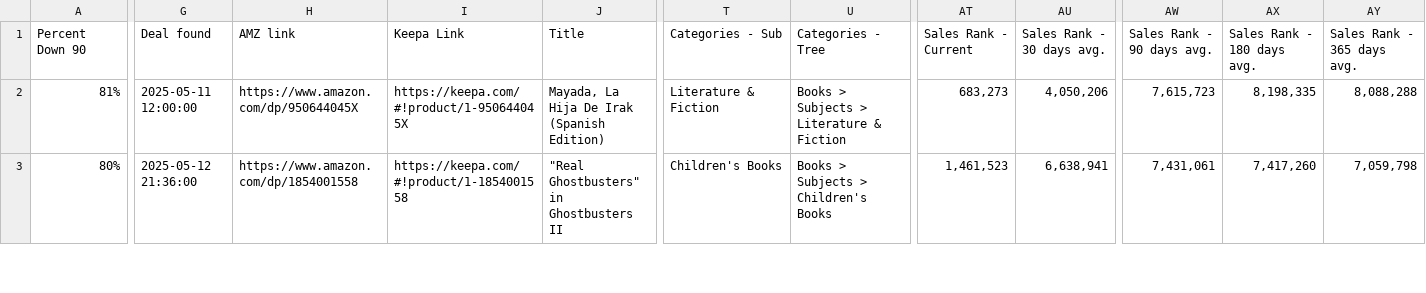
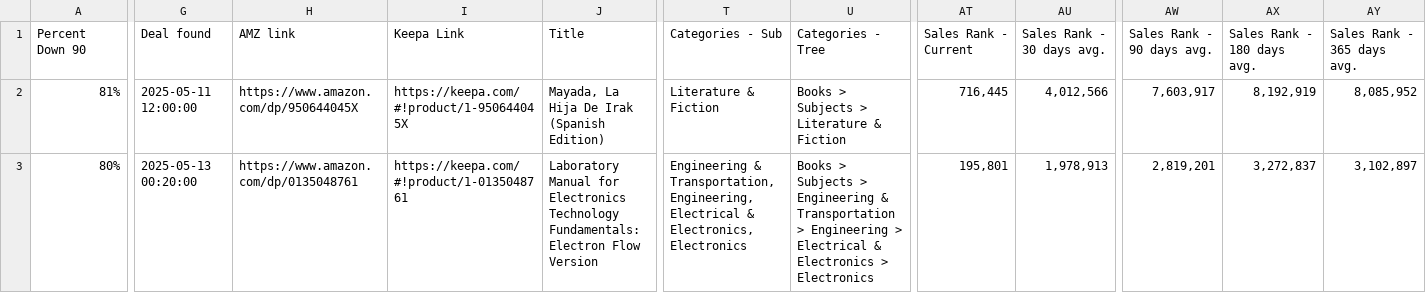
Before and after one commit to timemery/keepa-deals, a CSV file: Keepa_Deals_Export.csv, drawn as a sheet; only a part is shown, gaps mark what is left out; the diff covers the shown part only; the diff names each change by its address in the sheet, - before the commit and + after, or states it on an @@ line.

```diff
--- a/Keepa_Deals_Export.csv
+++ b/Keepa_Deals_Export.csv
-AT2: 683,273
+AT2: 716,445
-AU2: 4,050,206
+AU2: 4,012,566
-AW2: 7,615,723
+AW2: 7,603,917
-AX2: 8,198,335
+AX2: 8,192,919
-AY2: 8,088,288
+AY2: 8,085,952
-G3: 2025-05-12 21:36:00
+G3: 2025-05-13 00:20:00
-H3: https://www.amazon.com/dp/1854001558
+H3: https://www.amazon.com/dp/0135048761
-I3: https://keepa.com/#!product/1-1854001558
+I3: https://keepa.com/#!product/1-0135048761
-J3: "Real Ghostbusters" in Ghostbusters II
+J3: Laboratory Manual for Electronics Technology Fundamentals: Electron Flow Version
-T3: Children's Books
+T3: Engineering & Transportation, Engineering, Electrical & Electronics, Electronics
-U3: …Subjects > Children's Books
+U3: …Subjects > Engineering & Transportation > Engineering > Electrical & Electronics > Electronics
-AT3: 1,461,523
+AT3: 195,801
-AU3: 6,638,941
+AU3: 1,978,913
-AW3: 7,431,061
+AW3: 2,819,201
-AX3: 7,417,260
+AX3: 3,272,837
-AY3: 7,059,798
+AY3: 3,102,897
```
Also changed, not shown: 95 edited cells elsewhere in this file, 5 other files.
